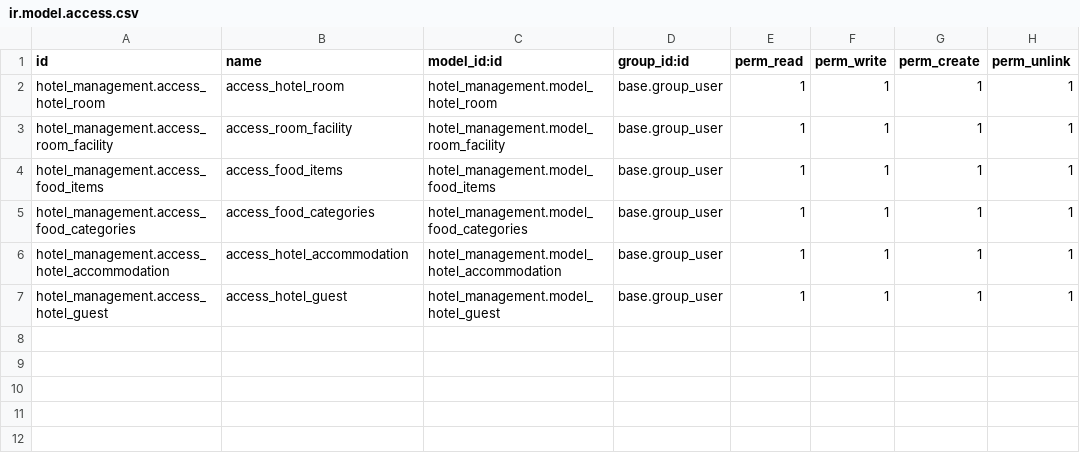
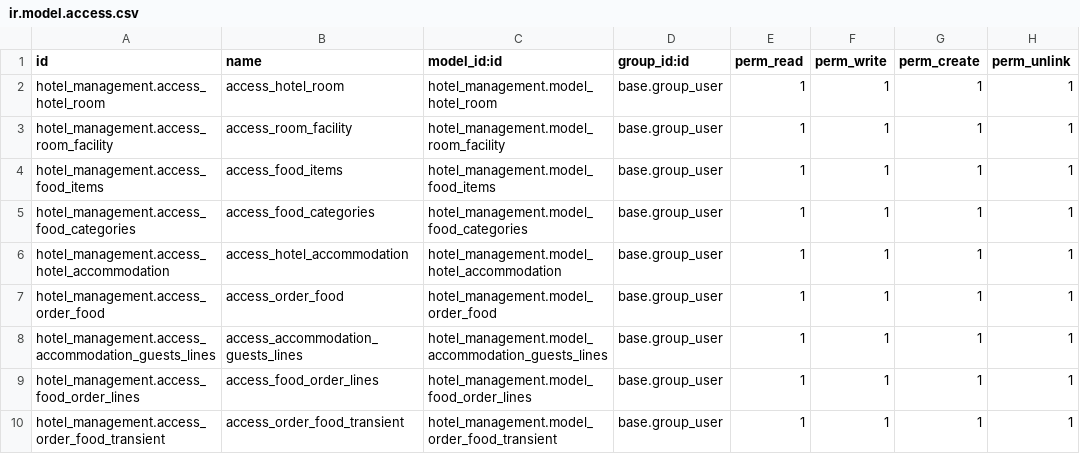
Before and after one commit to jah-117/odoo19, a CSV file: custom_addons/hotel_management/security/ir.model.access.csv, drawn as a sheet.

Commit message:
ongoing hotel management v3 60% completed

```diff
--- a/custom_addons/hotel_management/security/ir.model.access.csv
+++ b/custom_addons/hotel_management/security/ir.model.access.csv
@@ -6,2 +6,5 @@ hotel_management.access_food_categories,access_food_categories,hotel_management.
 hotel_management.access_hotel_accommodation,access_hotel_accommodation,hotel_management.model_hotel_accommodation,base.group_user,1,1,1,1
-hotel_management.access_hotel_guest,access_hotel_guest,hotel_management.model_hotel_guest,base.group_user,1,1,1,1
+hotel_management.access_order_food,access_order_food,hotel_management.model_order_food,base.group_user,1,1,1,1
+hotel_management.access_accommodation_guests_lines,access_accommodation_guests_lines,hotel_management.model_accommodation_guests_lines,base.group_user,1,1,1,1
+hotel_management.access_food_order_lines,access_food_order_lines,hotel_management.model_food_order_lines,base.group_user,1,1,1,1
+hotel_management.access_order_food_transient,access_order_food_transient,hotel_management.model_order_food_transient,base.group_user,1,1,1,1
```
Also changed, not shown: 20 other files.
